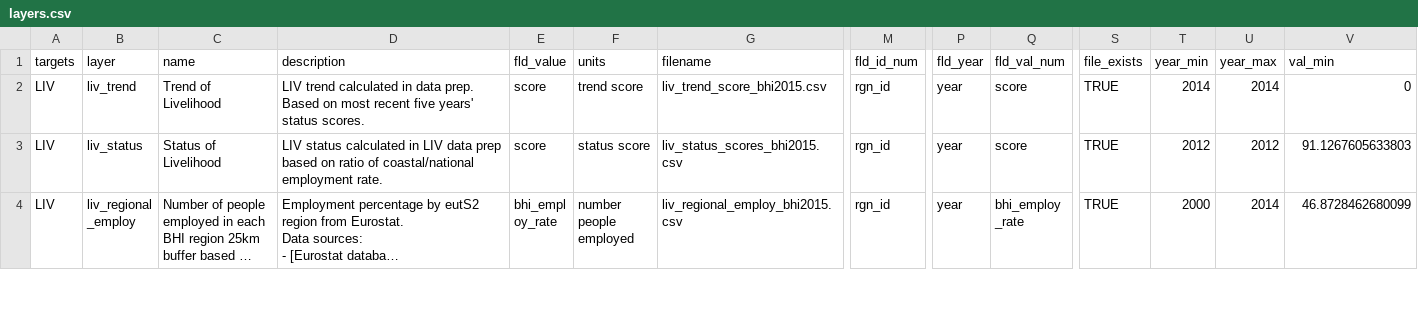
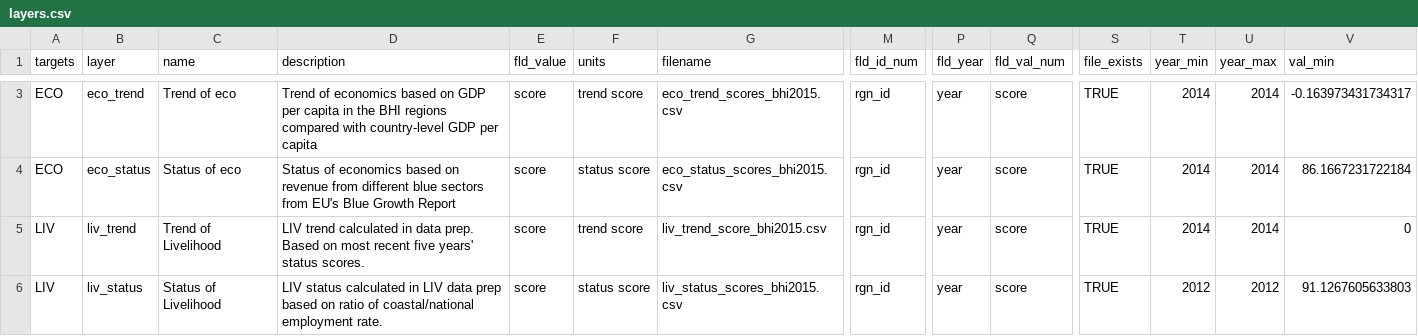
Before and after one commit to OHI-Science/bhi, a CSV file: baltic/layers.csv, drawn as a sheet; only a part is shown, gaps mark what is left out; the shorter side is filled out with more unchanged rows; long unchanged cells end in …; rows hold the shown columns only; the diff covers the shown part only; the diff names each change by its address in the sheet, - before the commit and + after, or states it on an @@ line.

```diff
--- a/baltic/layers.csv
+++ b/baltic/layers.csv
+row 3: ECO | eco_trend | Trend of eco | Trend of economics based on GDP per capita in the BHI regions compared with country-level GDP per capita | score | trend score | eco_trend_scores_bhi2015.csv | rgn_id | year | score | TRUE | 2014 | 2014 | -0.163973431734317
+row 4: ECO | eco_status | Status of eco | Status of economics based on revenue from different blue sectors from EU's Blue Growth Report | score | status score | eco_status_scores_bhi2015.csv | rgn_id | year | score | TRUE | 2014 | 2014 | 86.1667231722184
```
Also changed, not shown: 1 added row and 2 removed rows elsewhere in this file, baltic/conf/pressures_matrix.csv, baltic/conf/resilience_matrix.csv, 6 other files.
